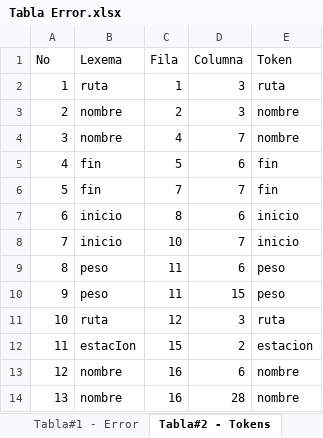
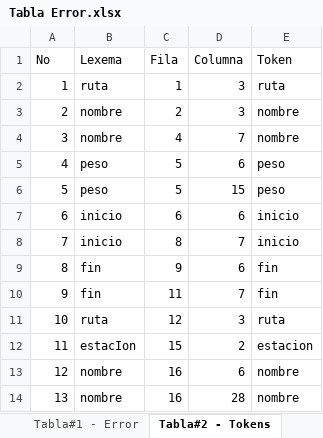
Before and after one commit to bram814/-LFP-Proyecto1_201800937, an Excel workbook: Tabla Error.xlsx, sheet Tabla#2 - Tokens, drawn as a sheet; only a part is shown; values as stored, in another font and other column widths than the file's, no borders; the diff names each change by its address in the sheet, - before the commit and + after, or states it on an @@ line.

```diff
--- a/Tabla Error.xlsx (sheet Tabla#2 - Tokens)
+++ b/Tabla Error.xlsx (sheet Tabla#2 - Tokens)
-B5:B6 (Lexema): fin
+B5:B6 (Lexema): peso
-E5:E6 (Token): fin
+E5:E6 (Token): peso
-C6 (Fila): 7
+C6 (Fila): 5
-D6 (Columna): 7
+D6 (Columna): 15
-C7 (Fila): 8
+C7 (Fila): 6
-C8 (Fila): 10
+C8 (Fila): 8
-B9:B10 (Lexema): peso
+B9:B10 (Lexema): fin
-C9 (Fila): 11
+C9 (Fila): 9
-E9:E10 (Token): peso
+E9:E10 (Token): fin
-D10 (Columna): 15
+D10 (Columna): 7
```
Also changed, not shown: sheet Tabla#1 - Error, 5 other files.
